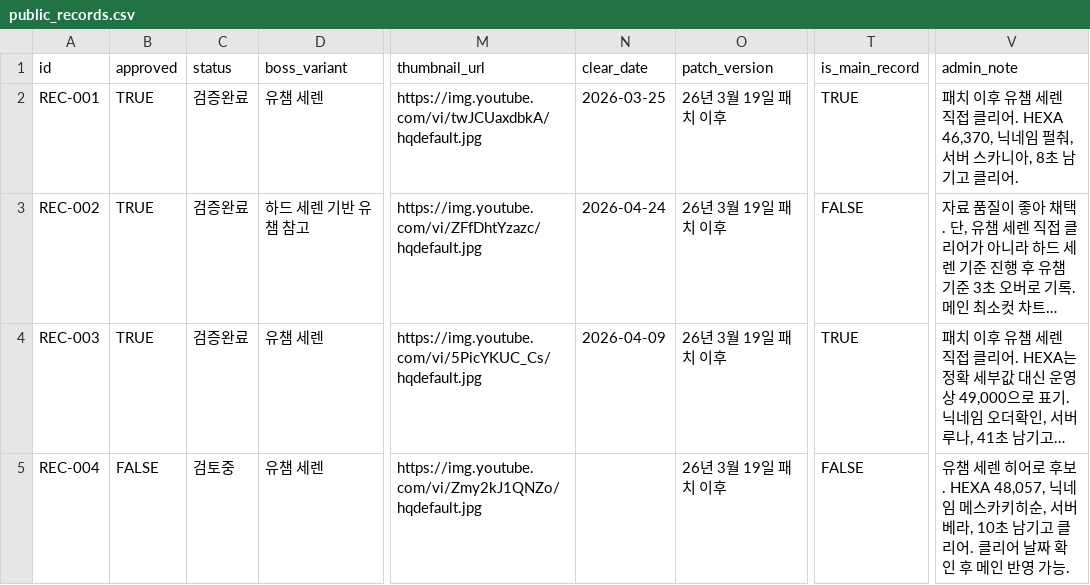
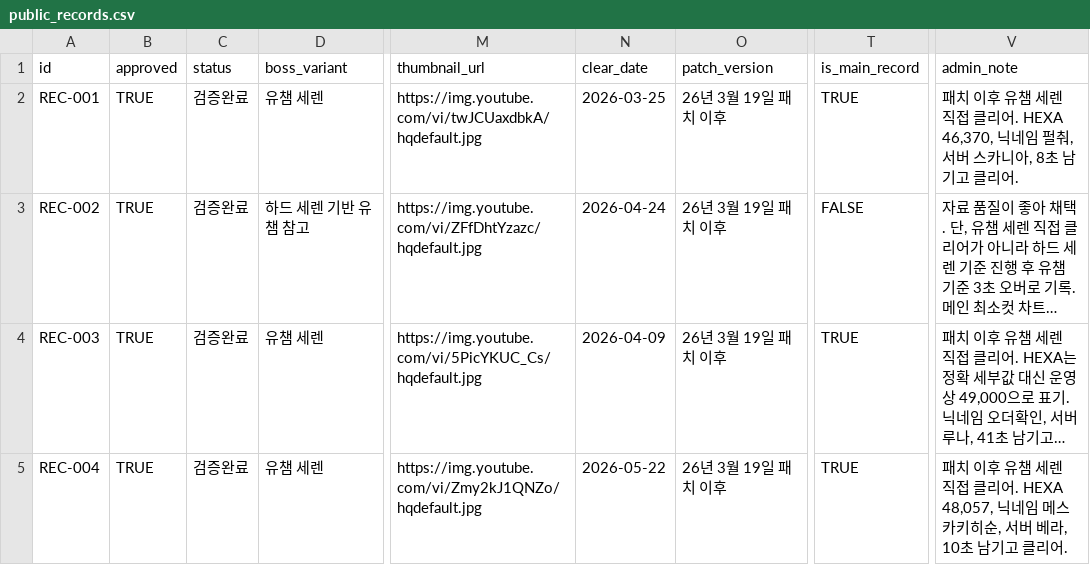
Before and after one commit to kiraki-lab/seren-archive, a CSV file: data/public_records.csv, drawn as a sheet; only a part is shown, gaps mark what is left out; long unchanged cells end in …; the diff names each change by its address in the sheet, - before the commit and + after, or states it on an @@ line.

Commit message:
Approve REC-004 Hero main record with date

```diff
--- a/data/public_records.csv
+++ b/data/public_records.csv
-B5 (approved): FALSE
+B5 (approved): TRUE
-C5 (status): 검토중
+C5 (status): 검증완료
-N5 (clear_date): (empty)
+N5 (clear_date): 2026-05-22
-T5 (is_main_record): FALSE
+T5 (is_main_record): TRUE
-V5 (admin_note): 유챔 세렌 히어로 후보. HEXA 48,057, 닉네임 메스카키히순, 서버 베라, 10초 남기고 클리어. 클리어 날짜 확인 후 메인 반영 가능.
+V5 (admin_note): 패치 이후 유챔 세렌 직접 클리어. HEXA 48,057, 닉네임 메스카키히순, 서버 베라, 10초 남기고 클리어.
```
